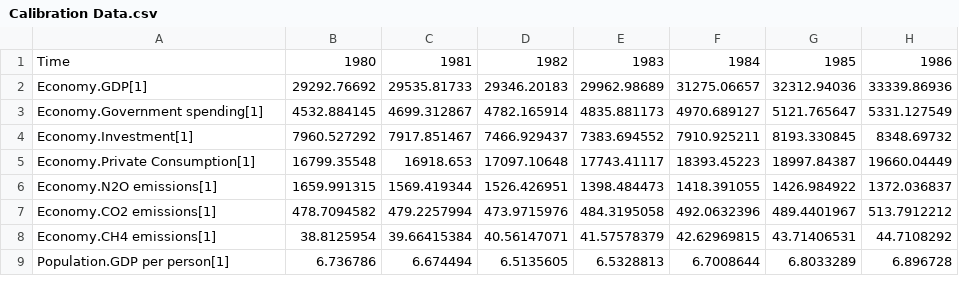
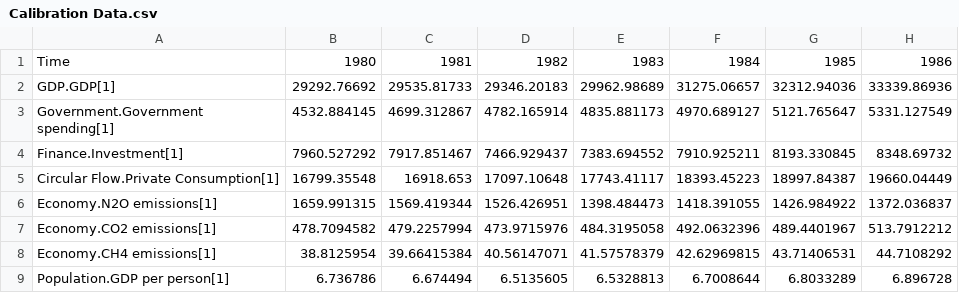
Before and after one commit to metno/WorldTransFRIDA, a CSV file: Data/Calibration Data.csv, drawn as a sheet; only a part is shown; the diff names each change by its address in the sheet, - before the commit and + after, or states it on an @@ line.

Commit message:
Modularised economy

```diff
--- a/Data/Calibration Data.csv
+++ b/Data/Calibration Data.csv
-A2: Economy.GDP[1]
+A2: GDP.GDP[1]
-A3: Economy.Government spending[1]
+A3: Government.Government spending[1]
-A4: Economy.Investment[1]
+A4: Finance.Investment[1]
-A5: Economy.Private Consumption[1]
+A5: Circular Flow.Private Consumption[1]
```
Also changed, not shown: Data/external_sensi.csv, Data/uncertainity_parameters.csv, 3 other files.
